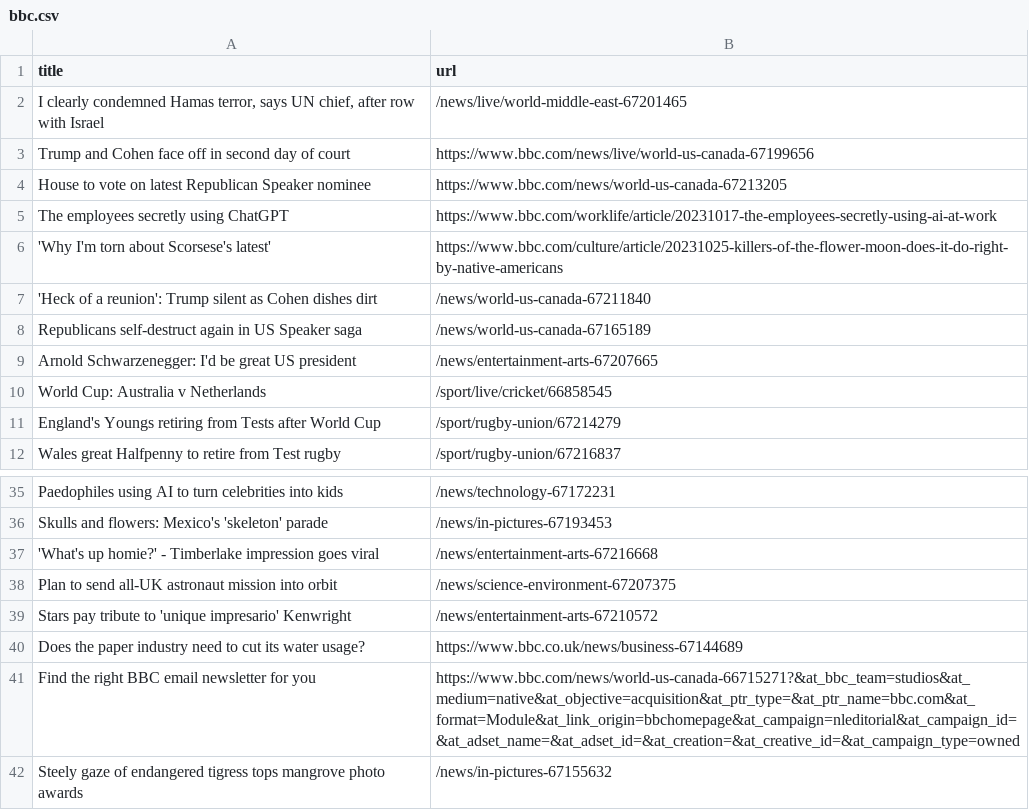
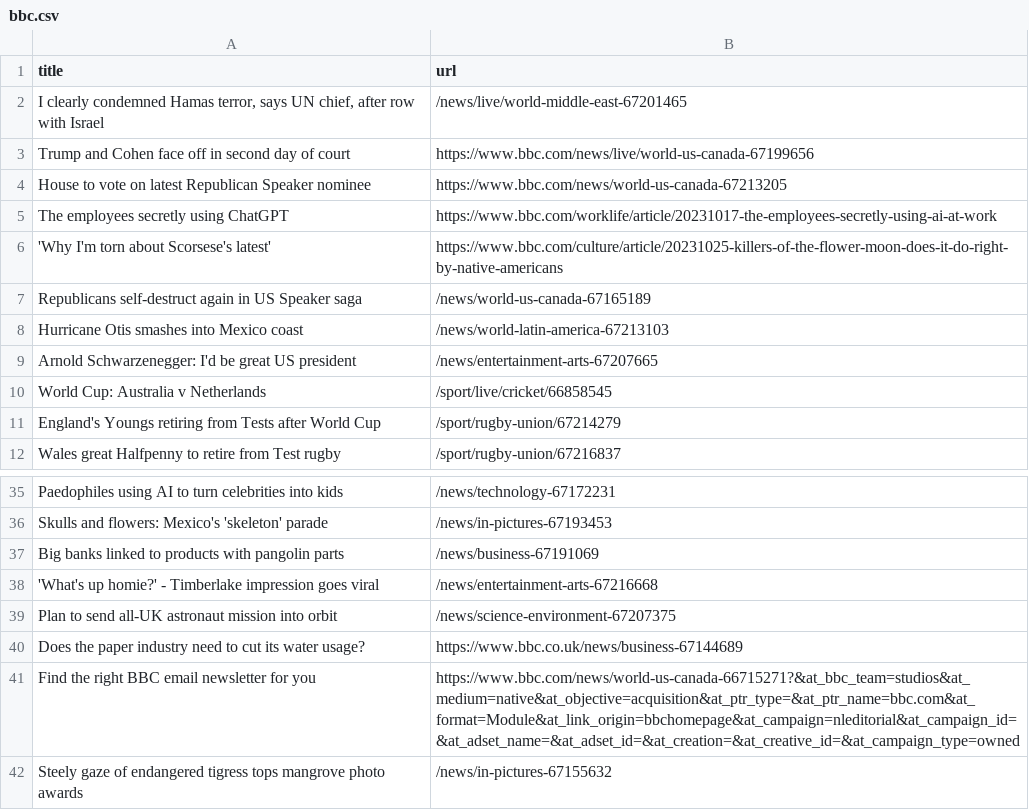
Before and after one commit to jsoma/automatic-scraper-bbc, a CSV file: bbc.csv, drawn as a sheet; only a part is shown, gaps mark what is left out.

```diff
--- a/bbc.csv
+++ b/bbc.csv
@@ -6,4 +6,4 @@ The employees secretly using ChatGPT,https://www.bbc.com/worklife/article/202310
 'Why I'm torn about Scorsese's latest',https://www.bbc.com/culture/article/20231025-killers-of-the-flower-moon-does-it-do-right-by-native-americans
-'Heck of a reunion': Trump silent as Cohen dishes dirt,/news/world-us-canada-67211840
 Republicans self-destruct again in US Speaker saga,/news/world-us-canada-67165189
+Hurricane Otis smashes into Mexico coast,/news/world-latin-america-67213103
 Arnold Schwarzenegger: I'd be great US president,/news/entertainment-arts-67207665
@@ -36,5 +36,5 @@ Paedophiles using AI to turn celebrities into kids,/news/technology-67172231
 Skulls and flowers: Mexico's 'skeleton' parade,/news/in-pictures-67193453
+Big banks linked to products with pangolin parts,/news/business-67191069
 'What's up homie?' - Timberlake impression goes viral,/news/entertainment-arts-67216668
 Plan to send all-UK astronaut mission into orbit,/news/science-environment-67207375
-Stars pay tribute to 'unique impresario' Kenwright,/news/entertainment-arts-67210572
 Does the paper industry need to cut its water usage?,https://www.bbc.co.uk/news/business-67144689
```
